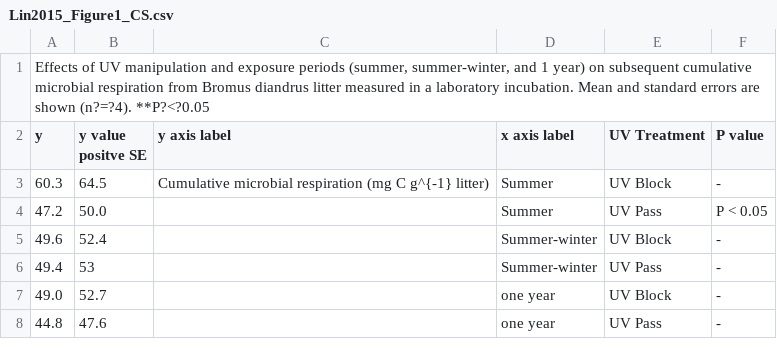
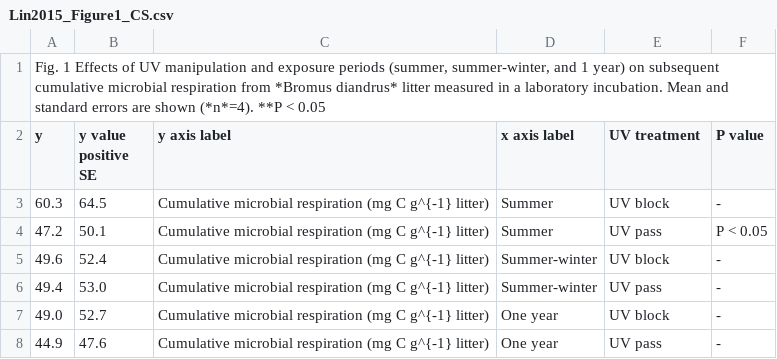
Before and after one commit to ktoddbrown/SoilDRaH, a CSV file: 01_DataRescue/Lin2015/temp/Lin2015_Figure1_CS.csv, drawn as a sheet.

```diff
--- a/01_DataRescue/Lin2015/temp/Lin2015_Figure1_CS.csv
+++ b/01_DataRescue/Lin2015/temp/Lin2015_Figure1_CS.csv
@@ -1,8 +1,8 @@
-"Effects of UV manipulation and exposure periods (summer, summer-winter, and 1 year) on subsequent cumulative microbial respiration from Bromus diandrus litter measured in a laboratory incubation. Mean and standard errors are shown (n?=?4). **P?<?0.05",,,,,
-y,y value positve SE,y axis label,x axis label,UV Treatment,P value
-60.3,64.5,Cumulative microbial respiration (mg C g^{-1} litter),Summer,UV Block,-
-47.2,50.0,,Summer,UV Pass,P < 0.05
-49.6,52.4,,Summer-winter,UV Block,-
-49.4,53,,Summer-winter,UV Pass,-
-49.0,52.7,,one year,UV Block,-
-44.8,47.6,,one year,UV Pass,-
+"Fig. 1 Effects of UV manipulation and exposure periods (summer, summer-winter, and 1 year) on subsequent cumulative microbial respiration from *Bromus diandrus* litter measured in a laboratory incubation. Mean and standard errors are shown (*n*=4). **P < 0.05",,,,,
+y,y value positive SE,y axis label,x axis label,UV treatment,P value
+60.3,64.5,Cumulative microbial respiration (mg C g^{-1} litter),Summer,UV block,-
+47.2,50.1,Cumulative microbial respiration (mg C g^{-1} litter),Summer,UV pass,P < 0.05
+49.6,52.4,Cumulative microbial respiration (mg C g^{-1} litter),Summer-winter,UV block,-
+49.4,53.0,Cumulative microbial respiration (mg C g^{-1} litter),Summer-winter,UV pass,-
+49.0,52.7,Cumulative microbial respiration (mg C g^{-1} litter),One year,UV block,-
+44.9,47.6,Cumulative microbial respiration (mg C g^{-1} litter),One year,UV pass,-
```
Also changed, not shown: 01_DataRescue/Lin2015/temp/Lin2015_Figure2_CS.csv, 01_DataRescue/Lin2015/temp/Lin2015_Table1_CS.csv, 6 other files.
